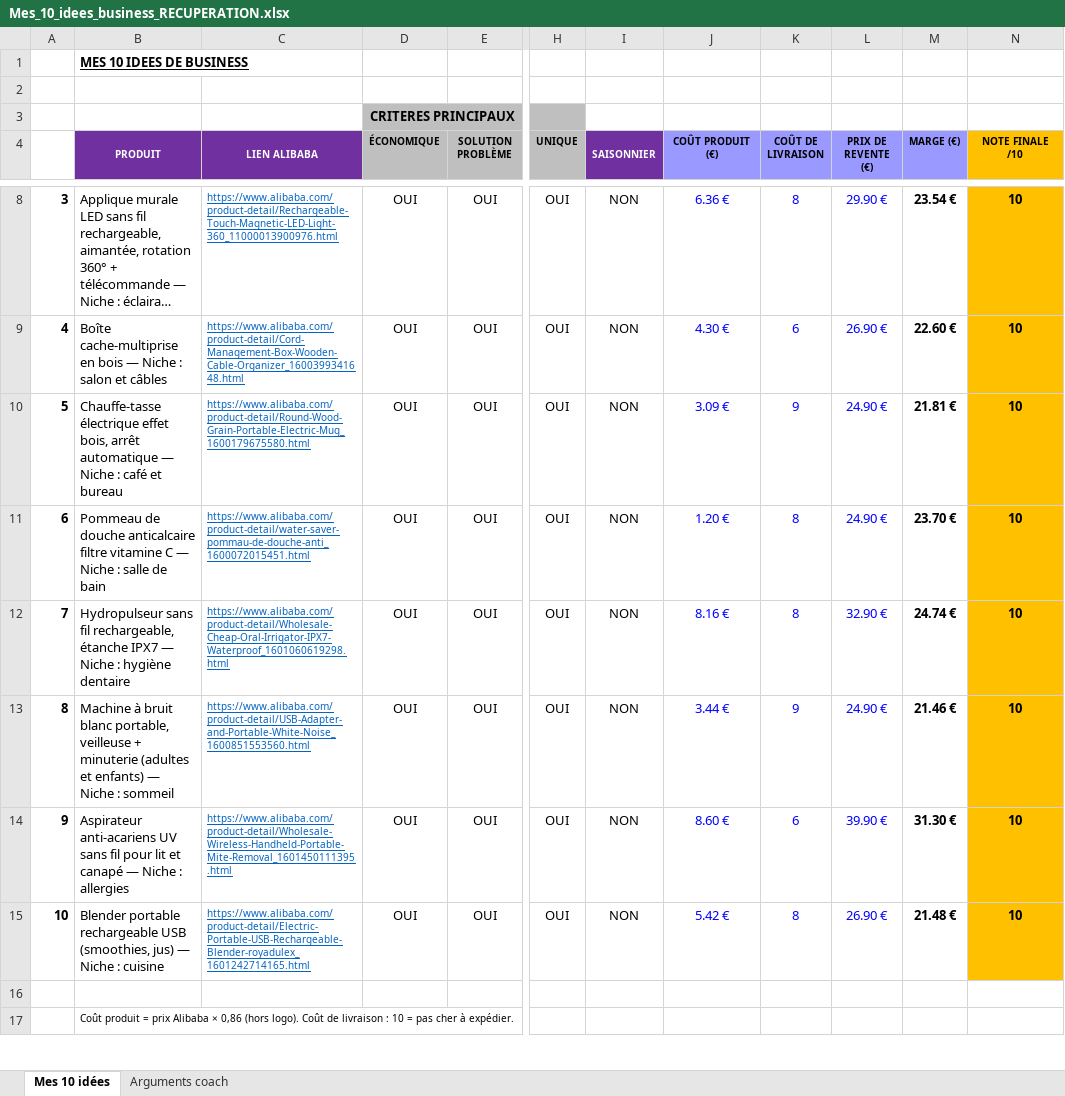
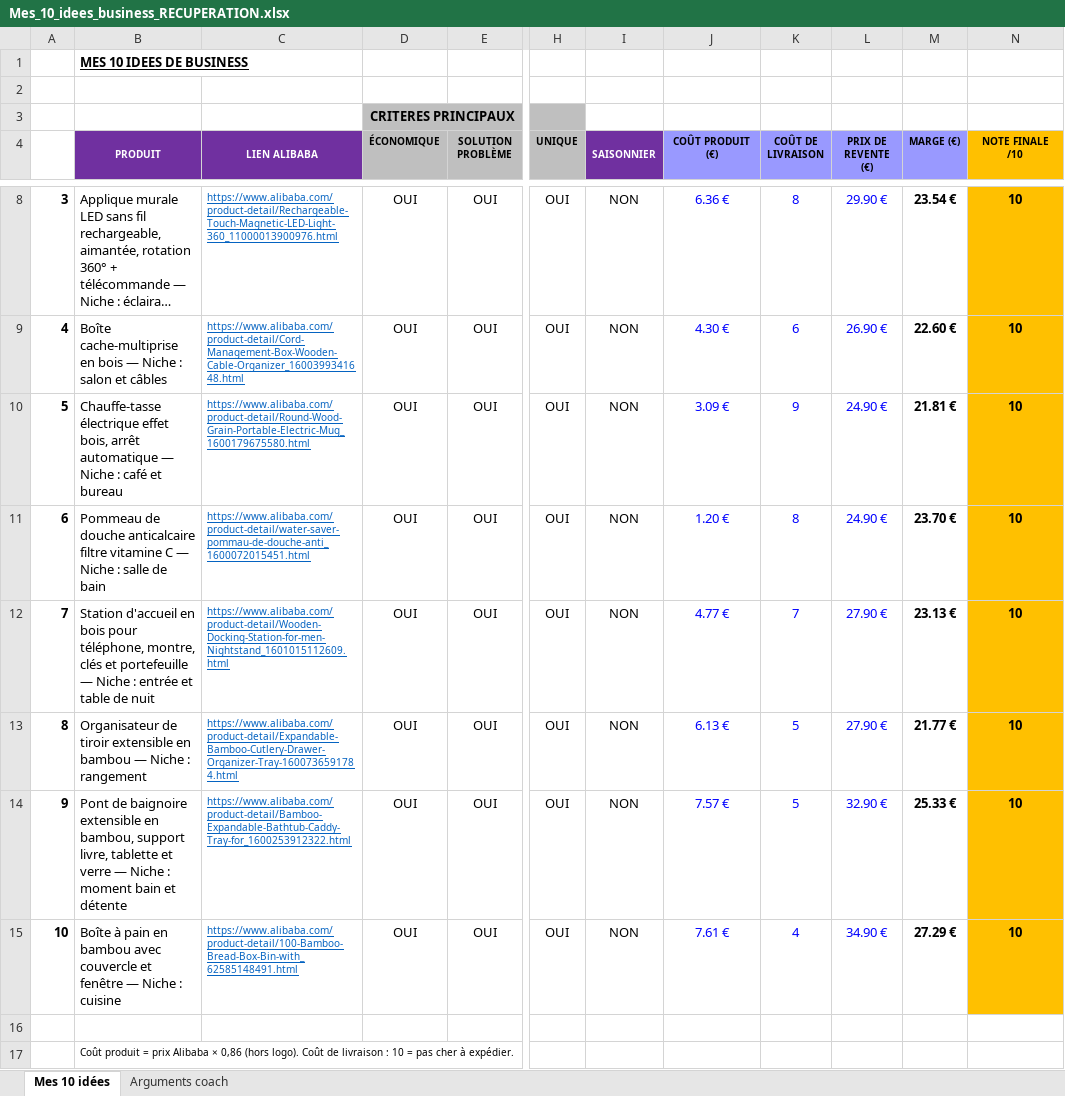
Before and after one commit to jgnrpgn9hd-cmd/Jimy, an Excel workbook: scutify/Mes_10_idees_business_RECUPERATION.xlsx, sheet Mes 10 idées, drawn as a sheet; only a part is shown, gaps mark what is left out; long unchanged cells end in …; values as stored, in another font and other column widths than the file's, no borders; the diff names each change by its address in the sheet, - before the commit and + after, or states it on an @@ line.

```diff
--- a/scutify/Mes_10_idees_business_RECUPERATION.xlsx (sheet Mes 10 idées)
+++ b/scutify/Mes_10_idees_business_RECUPERATION.xlsx (sheet Mes 10 idées)
-B12 (PRODUIT): Hydropulseur sans fil rechargeable, étanche IPX7 — Niche : hygiène dentaire
+B12 (PRODUIT): Station d'accueil en bois pour téléphone, montre, clés et portefeuille — Niche : entrée et table de nuit
-C12 (LIEN ALIBABA): https://www.alibaba.com/product-detail/Wholesale-Cheap-Oral-Irrigator-IPX7-Waterproof_1601060619298.html
+C12 (LIEN ALIBABA): https://www.alibaba.com/product-detail/Wooden-Docking-Station-for-men-Nightstand_1601015112609.html
-J12 (COÛT PRODUIT (€)): 8.16 €
+J12 (COÛT PRODUIT (€)): 4.77 €
-K12 (COÛT DE LIVRAISON): 8
+K12 (COÛT DE LIVRAISON): 7
-L12 (PRIX DE REVENTE (€)): 32.90 €
+L12 (PRIX DE REVENTE (€)): 27.90 €
-M12 (MARGE (€)): 24.74 €
+M12 (MARGE (€)): 23.13 €
-B13 (PRODUIT): Machine à bruit blanc portable, veilleuse + minuterie (adultes et enfants) — Niche : sommeil
+B13 (PRODUIT): Organisateur de tiroir extensible en bambou — Niche : rangement
-C13 (LIEN ALIBABA): https://www.alibaba.com/product-detail/USB-Adapter-and-Portable-White-Noise_1600851553560.html
+C13 (LIEN ALIBABA): https://www.alibaba.com/product-detail/Expandable-Bamboo-Cutlery-Drawer-Organizer-Tray-1600736591784.html
-J13 (COÛT PRODUIT (€)): 3.44 €
+J13 (COÛT PRODUIT (€)): 6.13 €
-K13 (COÛT DE LIVRAISON): 9
+K13 (COÛT DE LIVRAISON): 5
-L13 (PRIX DE REVENTE (€)): 24.90 €
+L13 (PRIX DE REVENTE (€)): 27.90 €
-M13 (MARGE (€)): 21.46 €
+M13 (MARGE (€)): 21.77 €
-B14 (PRODUIT): Aspirateur anti-acariens UV sans fil pour lit et canapé — Niche : allergies
+B14 (PRODUIT): Pont de baignoire extensible en bambou, support livre, tablette et verre — Niche : moment bain et détente
-C14 (LIEN ALIBABA): https://www.alibaba.com/product-detail/Wholesale-Wireless-Handheld-Portable-Mite-Removal_1601450111395.html
+C14 (LIEN ALIBABA): https://www.alibaba.com/product-detail/Bamboo-Expandable-Bathtub-Caddy-Tray-for_1600253912322.html
-J14 (COÛT PRODUIT (€)): 8.60 €
+J14 (COÛT PRODUIT (€)): 7.57 €
-K14 (COÛT DE LIVRAISON): 6
+K14 (COÛT DE LIVRAISON): 5
-L14 (PRIX DE REVENTE (€)): 39.90 €
+L14 (PRIX DE REVENTE (€)): 32.90 €
-M14 (MARGE (€)): 31.30 €
+M14 (MARGE (€)): 25.33 €
-B15 (PRODUIT): Blender portable rechargeable USB (smoothies, jus) — Niche…
+B15 (PRODUIT): Boîte à pain en bambou avec couvercle et fenêtre — Niche…
-C15 (LIEN ALIBABA): https://www.alibaba.com/product-detail/Electric-Portable-USB-Rechargeable-Blender-royadulex_1601242714165.html
+C15 (LIEN ALIBABA): https://www.alibaba.com/product-detail/100-Bamboo-Bread-Box-Bin-with_62585148491.html
-J15 (COÛT PRODUIT (€)): 5.42 €
+J15 (COÛT PRODUIT (€)): 7.61 €
-K15 (COÛT DE LIVRAISON): 8
+K15 (COÛT DE LIVRAISON): 4
-L15 (PRIX DE REVENTE (€)): 26.90 €
+L15 (PRIX DE REVENTE (€)): 34.90 €
-M15 (MARGE (€)): 21.48 €
+M15 (MARGE (€)): 27.29 €
```
Also changed, not shown: sheet Arguments coach, scutify/Support Scutify S01_Tableau recherche 10 idées de business.xlsx, 2 other files.
